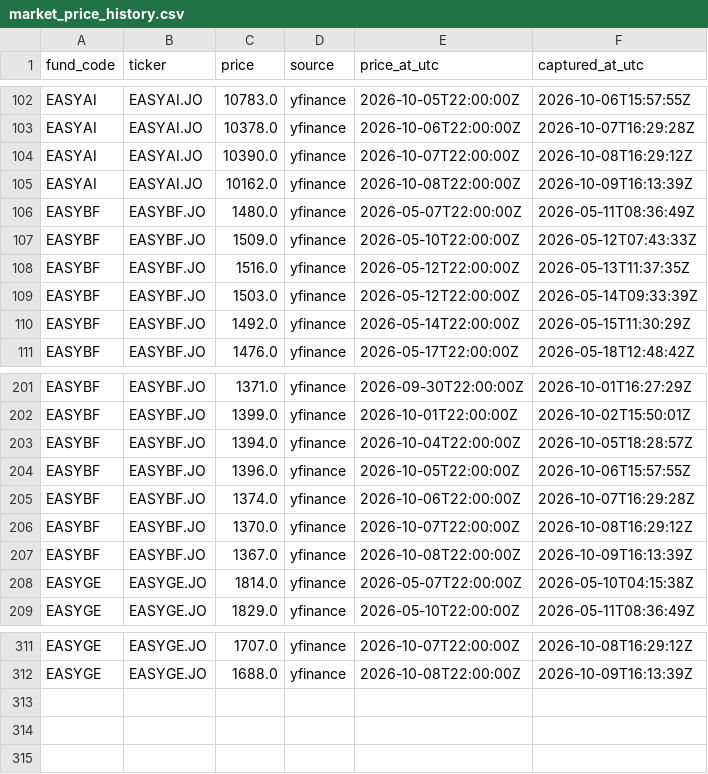
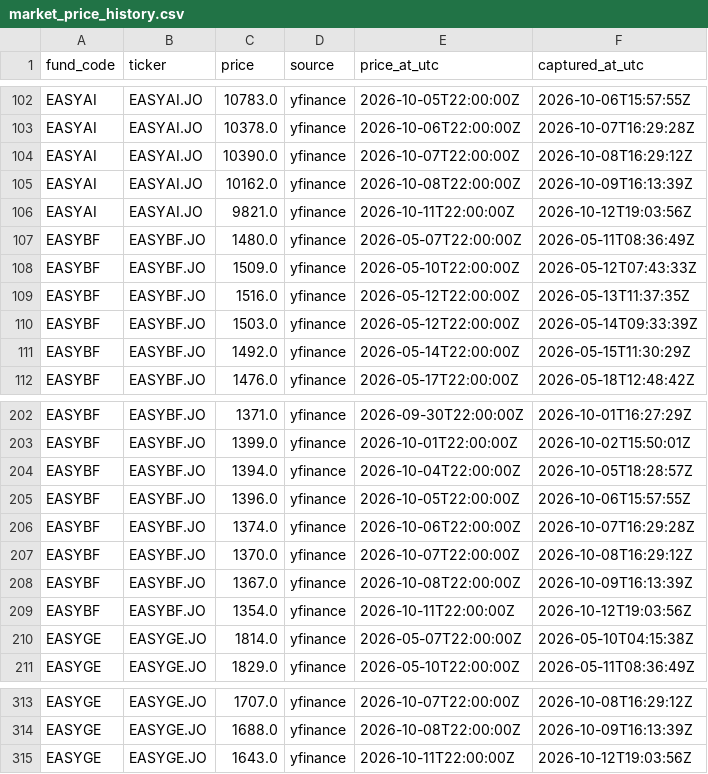
Before and after one commit to JonnIEnglish/easy-tracker, a CSV file: data/market_price_history.csv, drawn as a sheet; only a part is shown, gaps mark what is left out.

```diff
--- a/data/market_price_history.csv
+++ b/data/market_price_history.csv
@@ -105,2 +105,3 @@ EASYAI,EASYAI.JO,10390.0,yfinance,2026-10-07T22:00:00Z,2026-10-08T16:29:12Z
 EASYAI,EASYAI.JO,10162.0,yfinance,2026-10-08T22:00:00Z,2026-10-09T16:13:39Z
+EASYAI,EASYAI.JO,9821.0,yfinance,2026-10-11T22:00:00Z,2026-10-12T19:03:56Z
 EASYBF,EASYBF.JO,1480.0,yfinance,2026-05-07T22:00:00Z,2026-05-11T08:36:49Z
@@ -207,2 +208,3 @@ EASYBF,EASYBF.JO,1370.0,yfinance,2026-10-07T22:00:00Z,2026-10-08T16:29:12Z
 EASYBF,EASYBF.JO,1367.0,yfinance,2026-10-08T22:00:00Z,2026-10-09T16:13:39Z
+EASYBF,EASYBF.JO,1354.0,yfinance,2026-10-11T22:00:00Z,2026-10-12T19:03:56Z
 EASYGE,EASYGE.JO,1814.0,yfinance,2026-05-07T22:00:00Z,2026-05-10T04:15:38Z
@@ -312 +314,2 @@ EASYGE,EASYGE.JO,1707.0,yfinance,2026-10-07T22:00:00Z,2026-10-08T16:29:12Z
 EASYGE,EASYGE.JO,1688.0,yfinance,2026-10-08T22:00:00Z,2026-10-09T16:13:39Z
+EASYGE,EASYGE.JO,1643.0,yfinance,2026-10-11T22:00:00Z,2026-10-12T19:03:56Z
```
Also changed, not shown: data/nav_history.csv, data/nav_price_history.csv, 6 other files.
